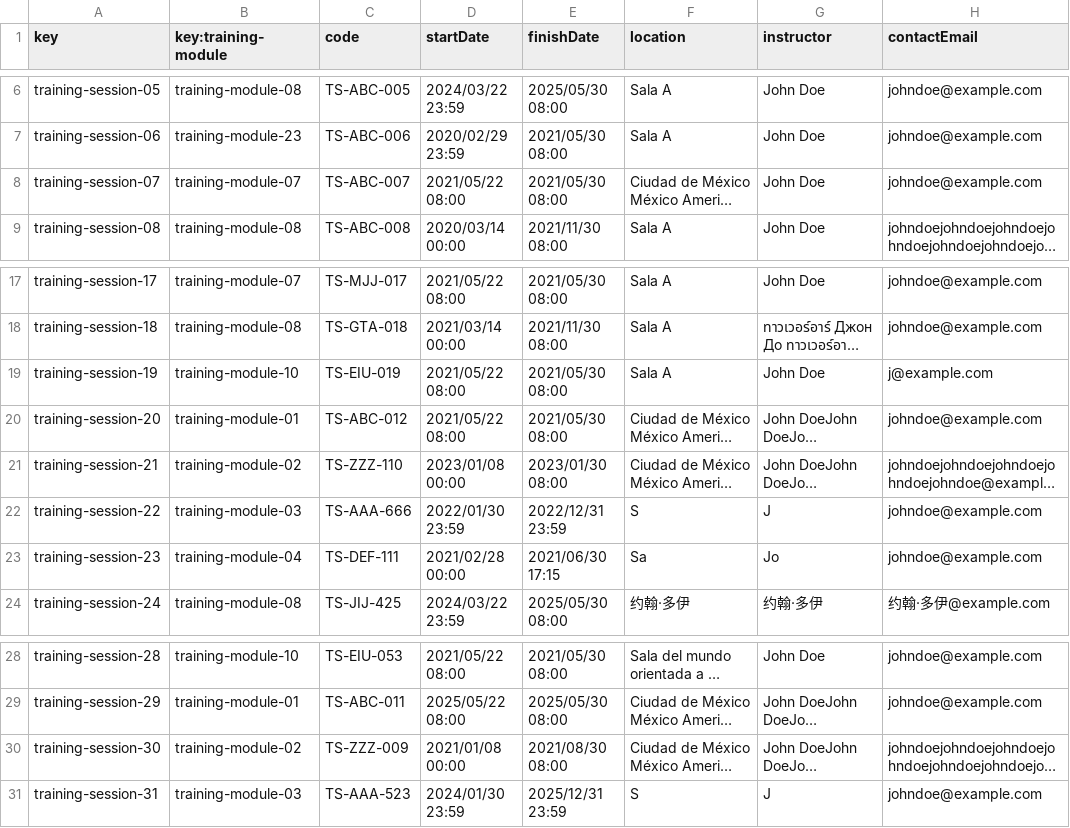
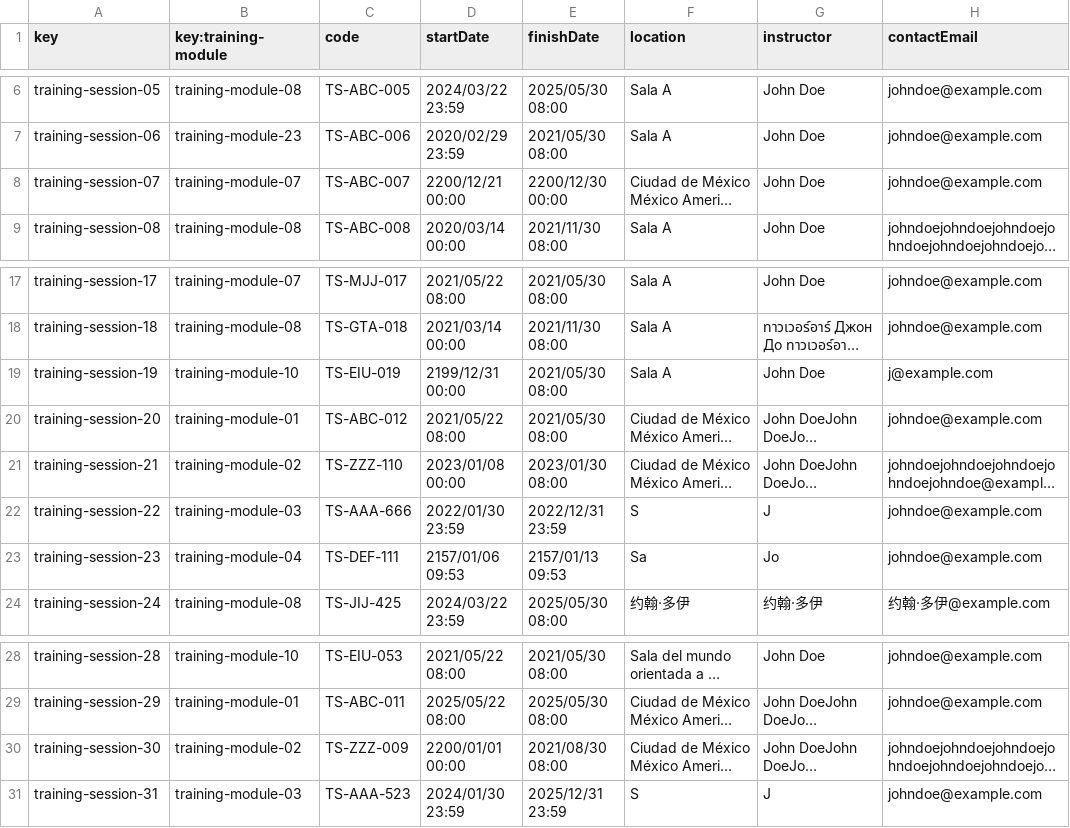
Before and after one commit to jormunrod/Acme-SF-24.1.1, a CSV file: src/main/webapp/WEB-INF/resources/sample-data/training-session.csv, drawn as a sheet; only a part is shown, gaps mark what is left out; long unchanged cells end in …; the diff names each change by its address in the sheet, - before the commit and + after, or states it on an @@ line.

Commit message:
[fix]: trainig session csv

```diff
--- a/src/main/webapp/WEB-INF/resources/sample-data/training-session.csv
+++ b/src/main/webapp/WEB-INF/resources/sample-data/training-session.csv
-D8 (startDate): 2021/05/22 08:00
+D8 (startDate): 2200/12/21 00:00
-E8 (finishDate): 2021/05/30 08:00
+E8 (finishDate): 2200/12/30 00:00
-D19 (startDate): 2021/05/22 08:00
+D19 (startDate): 2199/12/31 00:00
-D23 (startDate): 2021/02/28 00:00
+D23 (startDate): 2157/01/06 09:53
-E23 (finishDate): 2021/06/30 17:15
+E23 (finishDate): 2157/01/13 09:53
-D30 (startDate): 2021/01/08 00:00
+D30 (startDate): 2200/01/01 00:00
```
